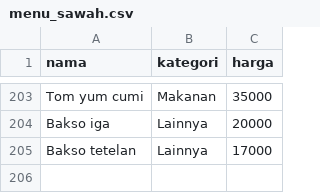
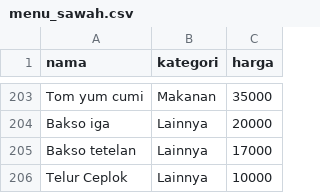
Before and after one commit to Sismoyoo/cibaicibi, a CSV file: menu_sawah.csv, drawn as a sheet; only a part is shown, gaps mark what is left out.

Commit message:
Add Telur Ceplok to menu_sawah.csv

```diff
--- a/menu_sawah.csv
+++ b/menu_sawah.csv
@@ -205 +205,2 @@ Bakso iga,Lainnya,20000
 Bakso tetelan,Lainnya,17000
+Telur Ceplok,Lainnya,10000
```
